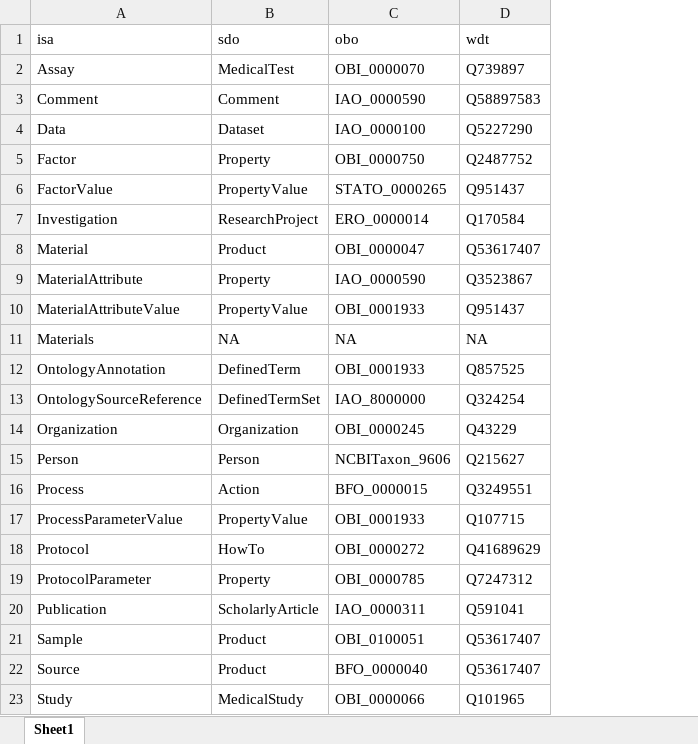
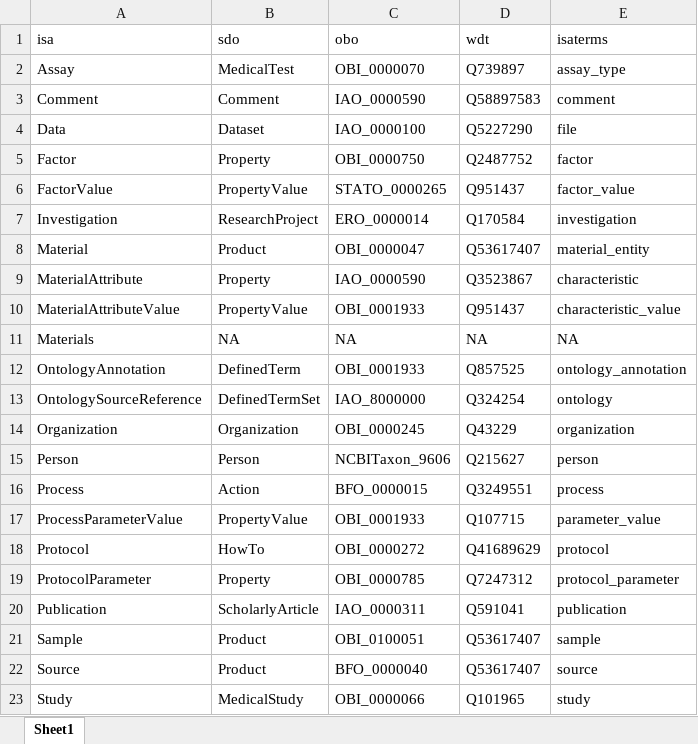
Before and after one commit to ISA-tools/isa-api, an Excel workbook: isatools/resources/json-context/mapping_file.xlsx, sheet Sheet1, drawn as a sheet; values as stored, in another font and other column widths than the file's, no borders; the diff names each change by its address in the sheet, - before the commit and + after, or states it on an @@ line.

Commit message:
mods to context files and creation of a new one, fix to isajson.py relates to issue #414, fix to isatab.py for compatibility with pandas1.3.4 relates to issue #428, adding a test to json2jsonld.py for ttl conversion

```diff
--- a/isatools/resources/json-context/mapping_file.xlsx (sheet Sheet1)
+++ b/isatools/resources/json-context/mapping_file.xlsx (sheet Sheet1)
+column E (isaterms), rows 2-23: assay_type | comment | file | factor | factor_value | investigation | material_entity | characteristic | characteristic_value | NA | ontology_annotation | ontology | organization | person | process | parameter_value | protocol | protocol_parameter | publication | sample | source | study
```
Also changed, not shown: 36 other files.
